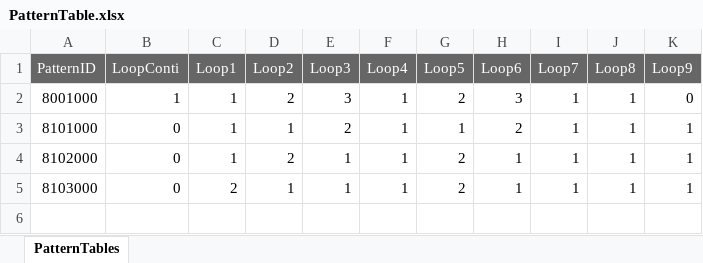
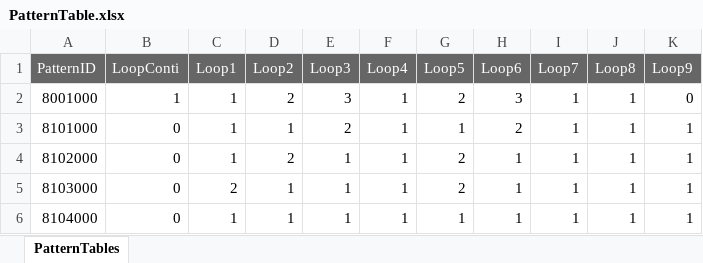
Before and after one commit to K-0865/F_Portfolio, an Excel workbook: Assets/DataTable/XlsFile/PatternTable.xlsx, sheet PatternTables, drawn as a sheet; values as stored, in another font and other column widths than the file's, no borders; the diff names each change by its address in the sheet, - before the commit and + after, or states it on an @@ line.

```diff
--- a/Assets/DataTable/XlsFile/PatternTable.xlsx (sheet PatternTables)
+++ b/Assets/DataTable/XlsFile/PatternTable.xlsx (sheet PatternTables)
+row 6: 8104000 | 0 | 1 | 1 | 1 | 1 | 1 | 1 | 1 | 1 | 1
```
Also changed, not shown: Assets/DataTable/XlsFile/DataTable_pre.xlsx, 4 other files.
